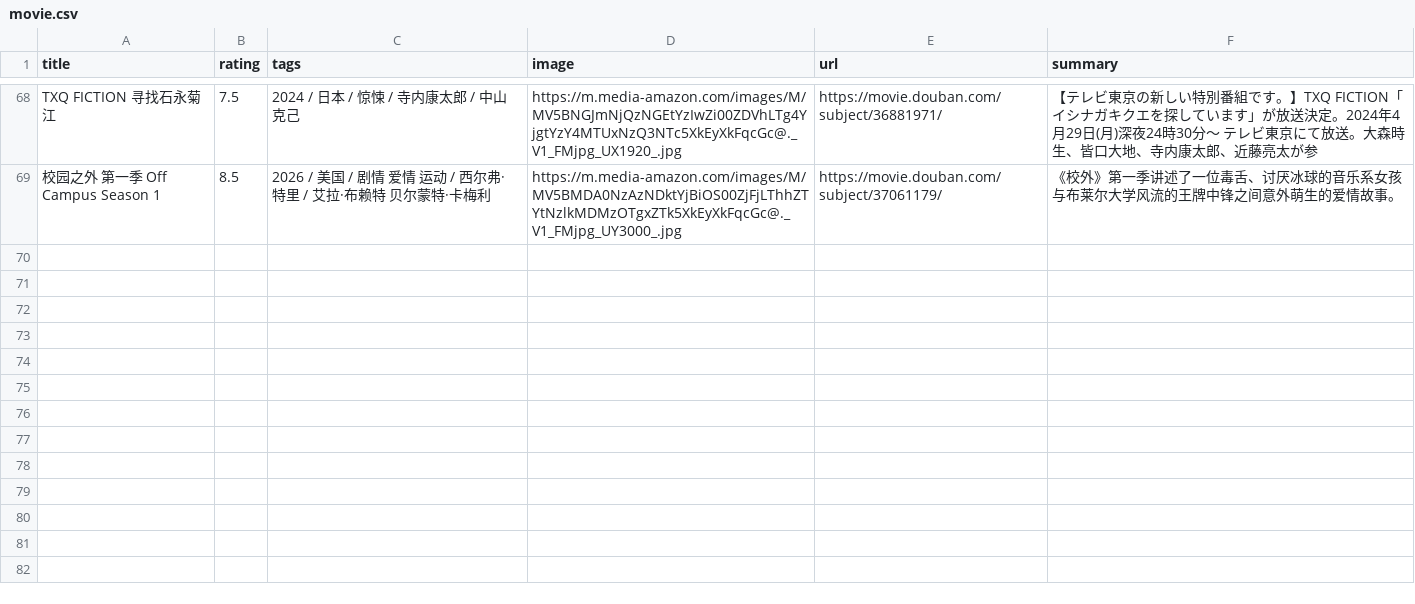
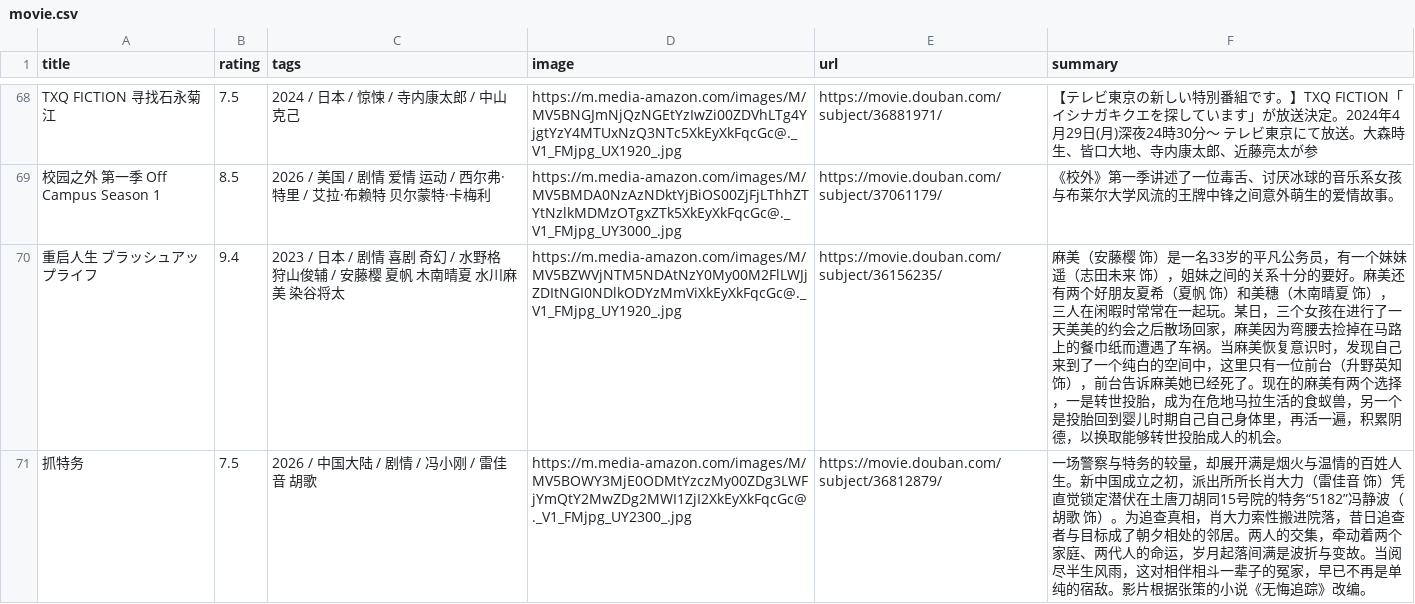
Before and after one commit to Liyixian06/Liyixian06.github.io, a CSV file: assets/douban/movie.csv, drawn as a sheet; only a part is shown, gaps mark what is left out; the diff names each change by its address in the sheet, - before the commit and + after, or states it on an @@ line.

```diff
--- a/assets/douban/movie.csv
+++ b/assets/douban/movie.csv
+row 70: 重启人生 ブラッシュアップライフ | 9.4 | 2023 / 日本 / 剧情 喜剧 奇幻 / 水野格 狩山俊辅 / 安藤樱 夏帆 木南晴夏 水川麻美 染谷将太 | https://m.media-amazon.com/images/M/MV5BZWVjNTM5NDAtNzY0My00M2FlLWJjZDItNGI0NDlkODYzMmViXkEyXkFqcGc@._V1_FMjpg_UY1920_.jpg | https://movie.douban.com/subject/36156235/ | 麻美（安藤樱 饰）是一名33岁的平凡公务员，有一个妹妹遥（志田未来 饰），姐妹之间的关系十分的要好。麻美还有两个好朋友夏希（夏帆 饰）和美穗（木南晴夏 饰），三人在闲暇时常常在一起玩。某日，三个女孩在进行了一天美美的约会之后散场回家，麻美因为弯腰去捡掉在马路上的餐巾纸而遭遇了车祸。当麻美恢复意识时，发现自己来到了一个纯白的空间中，这里只有一位前台（升野英知 饰），前台告诉麻美她已经死了。现在的麻美有两个选择，一是转世投胎，成为在危地马拉生活的食蚁兽，另一个是投胎回到婴儿时期自己自己身体里，再活一遍，积累阴德，以换取能够转世投胎成人的机会。
+row 71: 抓特务 | 7.5 | 2026 / 中国大陆 / 剧情 / 冯小刚 / 雷佳音 胡歌 | https://m.media-amazon.com/images/M/MV5BOWY3MjE0ODMtYzczMy00ZDg3LWFjYmQtY2MwZDg2MWI1ZjI2XkEyXkFqcGc@._V1_FMjpg_UY2300_.jpg | https://movie.douban.com/subject/36812879/ | 一场警察与特务的较量，却展开满是烟火与温情的百姓人生。新中国成立之初，派出所所长肖大力（雷佳音 饰）凭直觉锁定潜伏在土唐刀胡同15号院的特务“5182”冯静波（胡歌 饰）。为追查真相，肖大力索性搬进院落，昔日追查者与目标成了朝夕相处的邻居。两人的交集，牵动着两个家庭、两代人的命运，岁月起落间满是波折与变故。当阅尽半生风雨，这对相伴相斗一辈子的冤家，早已不再是单纯的宿敌。影片根据张策的小说《无悔追踪》改编。
```
Also changed, not shown: assets/douban/book.csv, 6 other files.
